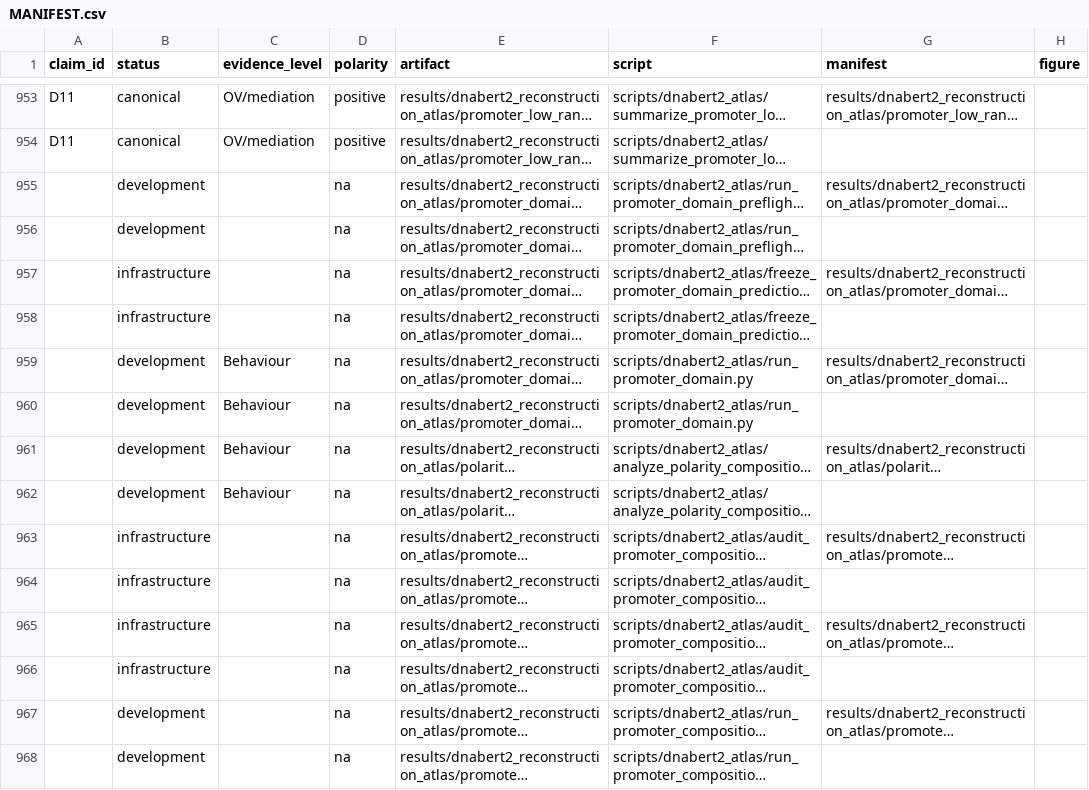
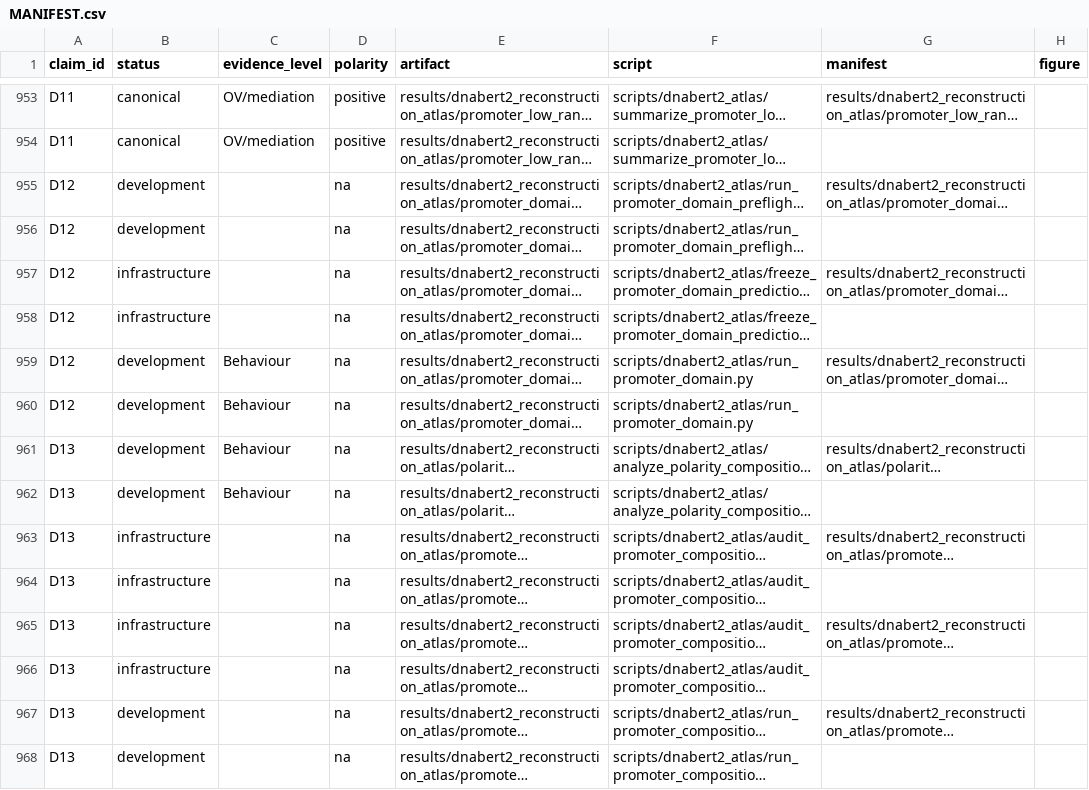
Before and after one commit to cam-berger/gfm-circuit-discovery, a CSV file: results/MANIFEST.csv, drawn as a sheet; only a part is shown, gaps mark what is left out; long unchanged cells end in …; the diff covers the shown part only; the diff names each change by its address in the sheet, - before the commit and + after, or states it on an @@ line.

```diff
--- a/results/MANIFEST.csv
+++ b/results/MANIFEST.csv
-A955:A960 (claim_id): (empty)
+A955:A960 (claim_id): D12
-A961:A968 (claim_id): (empty)
+A961:A968 (claim_id): D13
```
Also changed, not shown: 24 edited cells elsewhere in this file, 1 other file.
